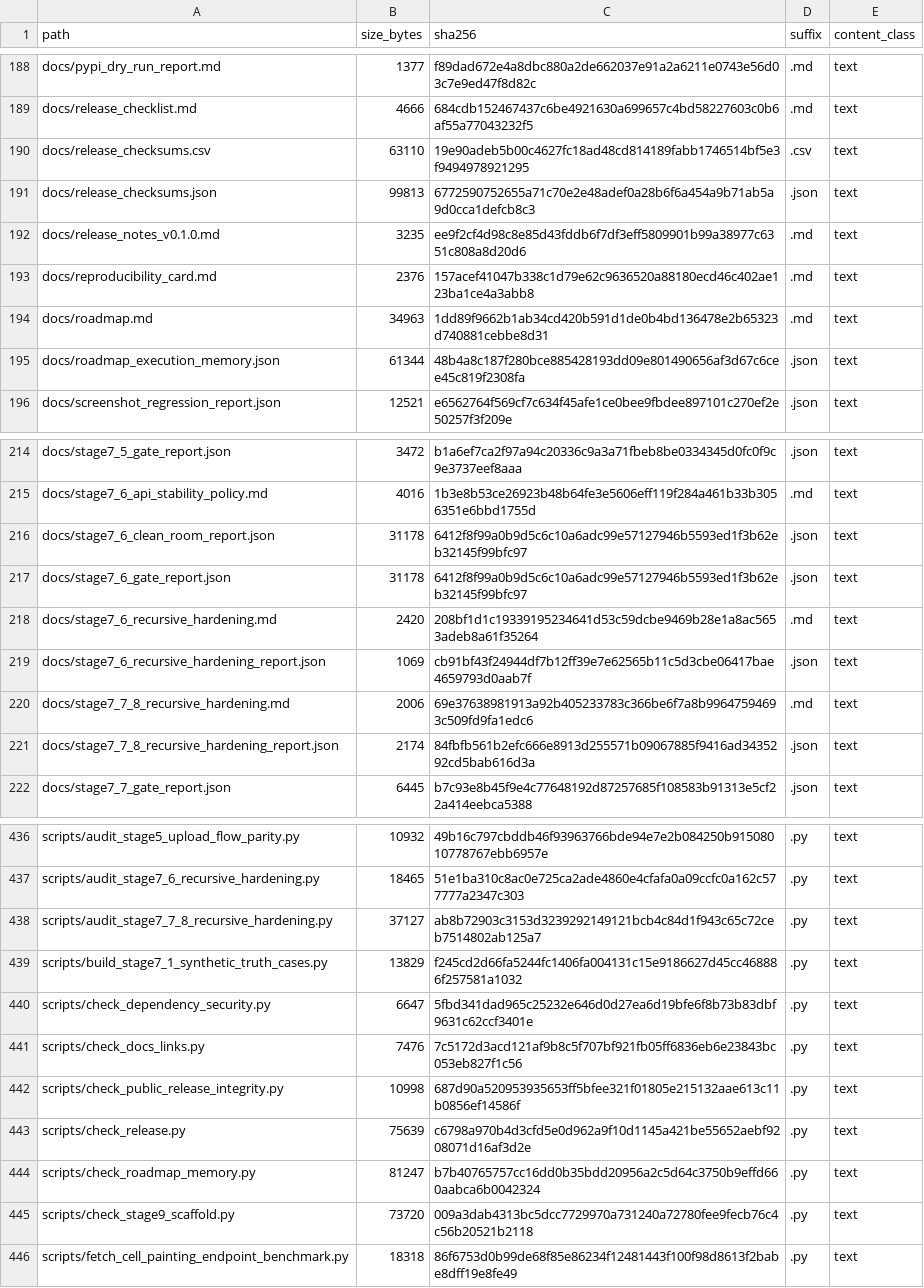
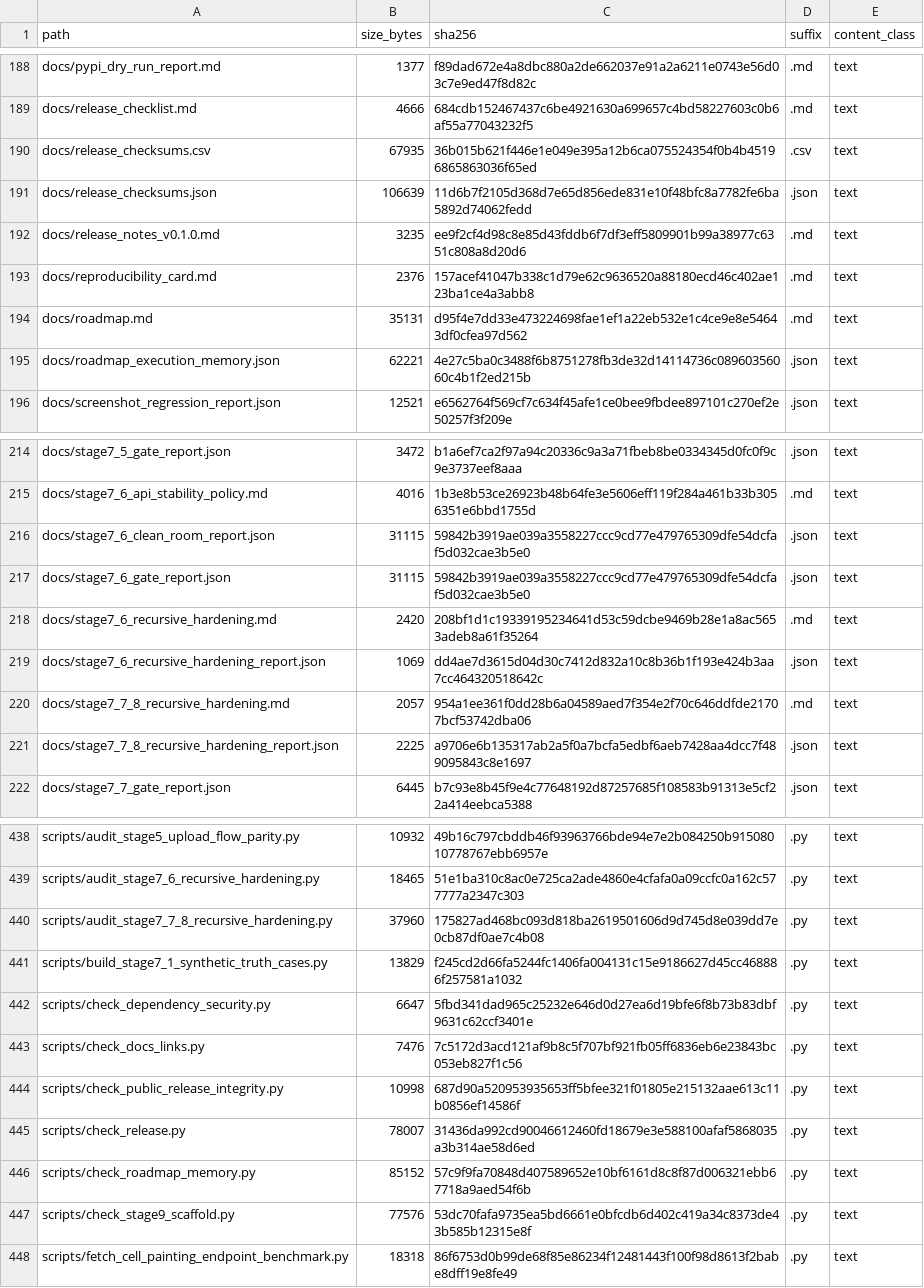
Before and after one commit to renatosocodato/rhodyn, a TSV file: case_studies/stage7_methods_reproducibility/release_archive_manifest.tsv, drawn as a sheet; only a part is shown, gaps mark what is left out; the diff covers the shown part only.

```diff
--- a/case_studies/stage7_methods_reproducibility/release_archive_manifest.tsv
+++ b/case_studies/stage7_methods_reproducibility/release_archive_manifest.tsv
@@ -189,8 +189,8 @@ docs/pypi_dry_run_report.md	1377	f89dad672e4a8dbc880a2de662037e91a2a6211e0743e56
 docs/release_checklist.md	4666	684cdb152467437c6be4921630a699657c4bd58227603c0b6af55a77043232f5	.md	text
-docs/release_checksums.csv	63110	19e90adeb5b00c4627fc18ad48cd814189fabb1746514bf5e3f9494978921295	.csv	text
-docs/release_checksums.json	99813	6772590752655a71c70e2e48adef0a28b6f6a454a9b71ab5a9d0cca1defcb8c3	.json	text
+docs/release_checksums.csv	67935	36b015b621f446e1e049e395a12b6ca075524354f0b4b45196865863036f65ed	.csv	text
+docs/release_checksums.json	106639	11d6b7f2105d368d7e65d856ede831e10f48bfc8a7782fe6ba5892d74062fedd	.json	text
 docs/release_notes_v0.1.0.md	3235	ee9f2cf4d98c8e85d43fddb6f7df3eff5809901b99a38977c6351c808a8d20d6	.md	text
 docs/reproducibility_card.md	2376	157acef41047b338c1d79e62c9636520a88180ecd46c402ae123ba1ce4a3abb8	.md	text
-docs/roadmap.md	34963	1dd89f9662b1ab34cd420b591d1de0b4bd136478e2b65323d740881cebbe8d31	.md	text
-docs/roadmap_execution_memory.json	61344	48b4a8c187f280bce885428193dd09e801490656af3d67c6cee45c819f2308fa	.json	text
+docs/roadmap.md	35131	d95f4e7dd33e473224698fae1ef1a22eb532e1c4ce9e8e54643df0cfea97d562	.md	text
+docs/roadmap_execution_memory.json	62221	4e27c5ba0c3488f6b8751278fb3de32d14114736c08960356060c4b1f2ed215b	.json	text
 docs/screenshot_regression_report.json	12521	e6562764f569cf7c634f45afe1ce0bee9fbdee897101c270ef2e50257f3f209e	.json	text
@@ -215,8 +215,8 @@ docs/stage7_5_gate_report.json	3472	b1a6ef7ca2f97a94c20336c9a3a71fbeb8be0334345d
 docs/stage7_6_api_stability_policy.md	4016	1b3e8b53ce26923b48b64fe3e5606eff119f284a461b33b3056351e6bbd1755d	.md	text
-docs/stage7_6_clean_room_report.json	31178	6412f8f99a0b9d5c6c10a6adc99e57127946b5593ed1f3b62eb32145f99bfc97	.json	text
-docs/stage7_6_gate_report.json	31178	6412f8f99a0b9d5c6c10a6adc99e57127946b5593ed1f3b62eb32145f99bfc97	.json	text
+docs/stage7_6_clean_room_report.json	31115	59842b3919ae039a3558227ccc9cd77e479765309dfe54dcfaf5d032cae3b5e0	.json	text
+docs/stage7_6_gate_report.json	31115	59842b3919ae039a3558227ccc9cd77e479765309dfe54dcfaf5d032cae3b5e0	.json	text
 docs/stage7_6_recursive_hardening.md	2420	208bf1d1c19339195234641d53c59dcbe9469b28e1a8ac5653adeb8a61f35264	.md	text
-docs/stage7_6_recursive_hardening_report.json	1069	cb91bf43f24944df7b12ff39e7e62565b11c5d3cbe06417bae4659793d0aab7f	.json	text
-docs/stage7_7_8_recursive_hardening.md	2006	69e37638981913a92b405233783c366be6f7a8b99647594693c509fd9fa1edc6	.md	text
-docs/stage7_7_8_recursive_hardening_report.json	2174	84fbfb561b2efc666e8913d255571b09067885f9416ad3435292cd5bab616d3a	.json	text
+docs/stage7_6_recursive_hardening_report.json	1069	dd4ae7d3615d04d30c7412d832a10c8b36b1f193e424b3aa7cc464320518642c	.json	text
+docs/stage7_7_8_recursive_hardening.md	2057	954a1ee361f0dd28b6a04589aed7f354e2f70c646ddfde21707bcf53742dba06	.md	text
+docs/stage7_7_8_recursive_hardening_report.json	2225	a9706e6b135317ab2a5f0a7bcfa5edbf6aeb7428aa4dcc7f489095843c8e1697	.json	text
 docs/stage7_7_gate_report.json	6445	b7c93e8b45f9e4c77648192d87257685f108583b91313e5cf22a414eebca5388	.json	text
@@ -437,3 +439,3 @@ scripts/audit_stage5_upload_flow_parity.py	10932	49b16c797cbddb46f93963766bde94e
 scripts/audit_stage7_6_recursive_hardening.py	18465	51e1ba310c8ac0e725ca2ade4860e4cfafa0a09ccfc0a162c577777a2347c303	.py	text
-scripts/audit_stage7_7_8_recursive_hardening.py	37127	ab8b72903c3153d3239292149121bcb4c84d1f943c65c72ceb7514802ab125a7	.py	text
+scripts/audit_stage7_7_8_recursive_hardening.py	37960	175827ad468bc093d818ba2619501606d9d745d8e039dd7e0cb87df0ae7c4b08	.py	text
 scripts/build_stage7_1_synthetic_truth_cases.py	13829	f245cd2d66fa5244fc1406fa004131c15e9186627d45cc468886f257581a1032	.py	text
@@ -442,5 +444,5 @@ scripts/check_docs_links.py	7476	7c5172d3acd121af9b8c5f707bf921fb05ff6836eb6e238
 scripts/check_public_release_integrity.py	10998	687d90a520953935653ff5bfee321f01805e215132aae613c11b0856ef14586f	.py	text
-scripts/check_release.py	75639	c6798a970b4d3cfd5e0d962a9f10d1145a421be55652aebf9208071d16af3d2e	.py	text
-scripts/check_roadmap_memory.py	81247	b7b40765757cc16dd0b35bdd20956a2c5d64c3750b9effd660aabca6b0042324	.py	text
-scripts/check_stage9_scaffold.py	73720	009a3dab4313bc5dcc7729970a731240a72780fee9fecb76c4c56b20521b2118	.py	text
+scripts/check_release.py	78007	31436da992cd90046612460fd18679e3e588100afaf5868035a3b314ae58d6ed	.py	text
+scripts/check_roadmap_memory.py	85152	57c9f9fa70848d407589652e10bf6161d8c8f87d006321ebb67718a9aed54f6b	.py	text
+scripts/check_stage9_scaffold.py	77576	53dc70fafa9735ea5bd6661e0bfcdb6d402c419a34c8373de43b585b12315e8f	.py	text
 scripts/fetch_cell_painting_endpoint_benchmark.py	18318	86f6753d0b99de68f85e86234f12481443f100f98d8613f2babe8dff19e8fe49	.py	text
```
Also changed, not shown: 4 added rows and 27 edited cells elsewhere in this file, docs/release_checksums.csv, 25 other files.
